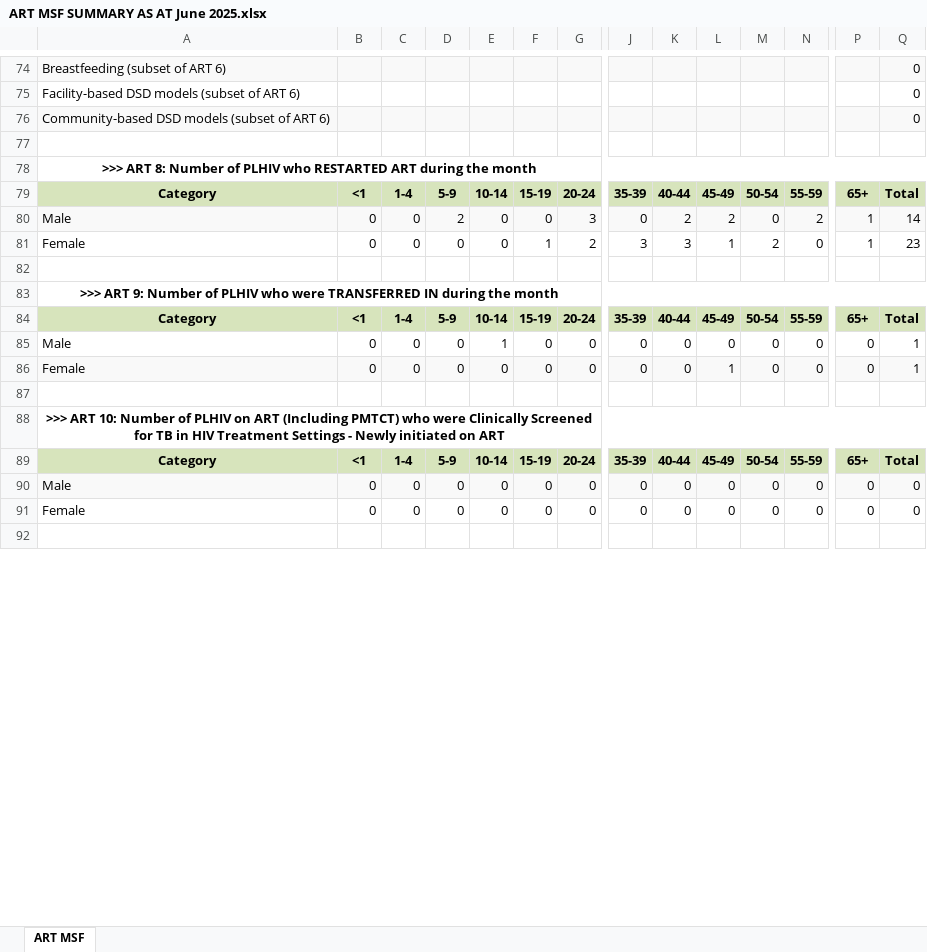
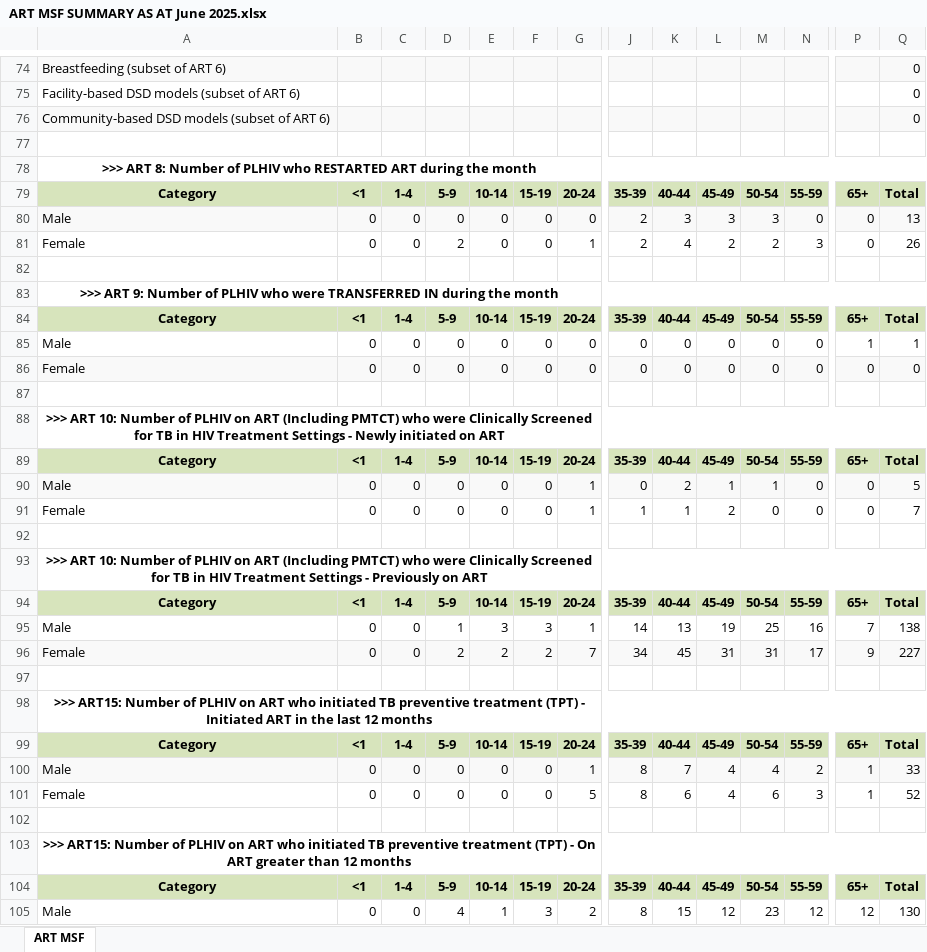
Before and after one commit to Netocodez/MSF-Calculator, an Excel workbook: ART MSF SUMMARY AS AT June 2025.xlsx, sheet ART MSF, drawn as a sheet; only a part is shown, gaps mark what is left out; the shorter side is filled out with more unchanged rows; values as stored, in another font and other column widths than the file's, no borders; removed rows and columns are numbered as before the commit, all else as after; rows hold the shown columns only; the diff covers the shown part only; the diff names each change by its address in the sheet, - before the commit and + after, or states it on an @@ line.

```diff
--- a/ART MSF SUMMARY AS AT June 2025.xlsx (sheet ART MSF)
+++ b/ART MSF SUMMARY AS AT June 2025.xlsx (sheet ART MSF)
-D80: 2
+D80: 0
-G80: 3
+G80: 0
-J80: 0
+J80: 2
-K80: 2
+K80: 3
-L80: 2
+L80: 3
-M80: 0
+M80: 3
-N80: 2
+N80: 0
-P80: 1
+P80: 0
-Q80: 14
+Q80: 13
-row 81: Female | 0 | 0 | 0 | 0 | 1 | 2 | 3 | 3 | 1 | 2 | 0 | 1 | 23
+row 81: Female | 0 | 0 | 2 | 0 | 0 | 1 | 2 | 4 | 2 | 2 | 3 | 0 | 26
-E85: 1
+E85: 0
-P85: 0
+P85: 1
-L86: 1
+L86: 0
-Q86: 1
+Q86: 0
@@ row 94 moved to row 89: Category @@
+row 90: Male | 0 | 0 | 0 | 0 | 0 | 1 | 0 | 2 | 1 | 1 | 0 | 0 | 5
+row 91: Female | 0 | 0 | 0 | 0 | 0 | 1 | 1 | 1 | 2 | 0 | 0 | 0 | 7
+row 92: (empty)
@@ row 99 moved to row 94: Category @@
+row 95: Male | 0 | 0 | 1 | 3 | 3 | 1 | 14 | 13 | 19 | 25 | 16 | 7 | 138
+row 96: Female | 0 | 0 | 2 | 2 | 2 | 7 | 34 | 45 | 31 | 31 | 17 | 9 | 227
+row 97: (empty)
@@ row 104 moved to row 99: Category @@
+row 100: Male | 0 | 0 | 0 | 0 | 0 | 1 | 8 | 7 | 4 | 4 | 2 | 1 | 33
+row 101: Female | 0 | 0 | 0 | 0 | 0 | 5 | 8 | 6 | 4 | 6 | 3 | 1 | 52
+row 102: (empty)
@@ row 109 moved to row 104: Category @@
+row 105: Male | 0 | 0 | 4 | 1 | 3 | 2 | 8 | 15 | 12 | 23 | 12 | 12 | 130
```
Also changed, not shown: 15 added rows, 25 removed rows, 1 moved row and 56 edited cells elsewhere in this sheet, 2 other files.
